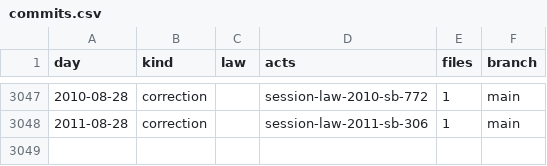
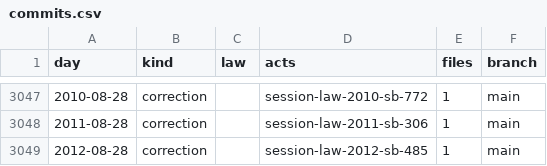
Before and after one commit to lexifina/united-states-missouri-law, a CSV file: data/commits.csv, drawn as a sheet; only a part is shown, gaps mark what is left out; the diff names each change by its address in the sheet, - before the commit and + after, or states it on an @@ line.

Commit message:
Document 1 additional 2012 Missouri session laws
Kind: documentation

```diff
--- a/data/commits.csv
+++ b/data/commits.csv
+row 3049: 2012-08-28 | correction |  | session-law-2012-sb-485 | 1 | main
```
Also changed, not shown: data/session-law-sources.tsv, 5 other files.
